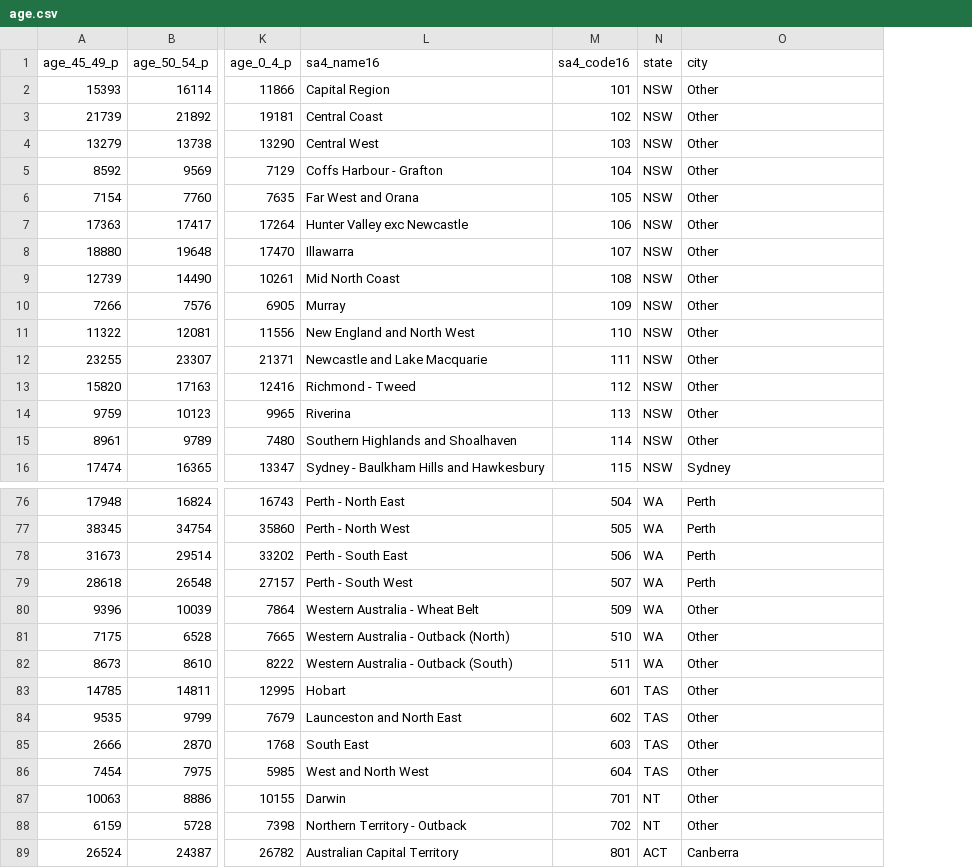
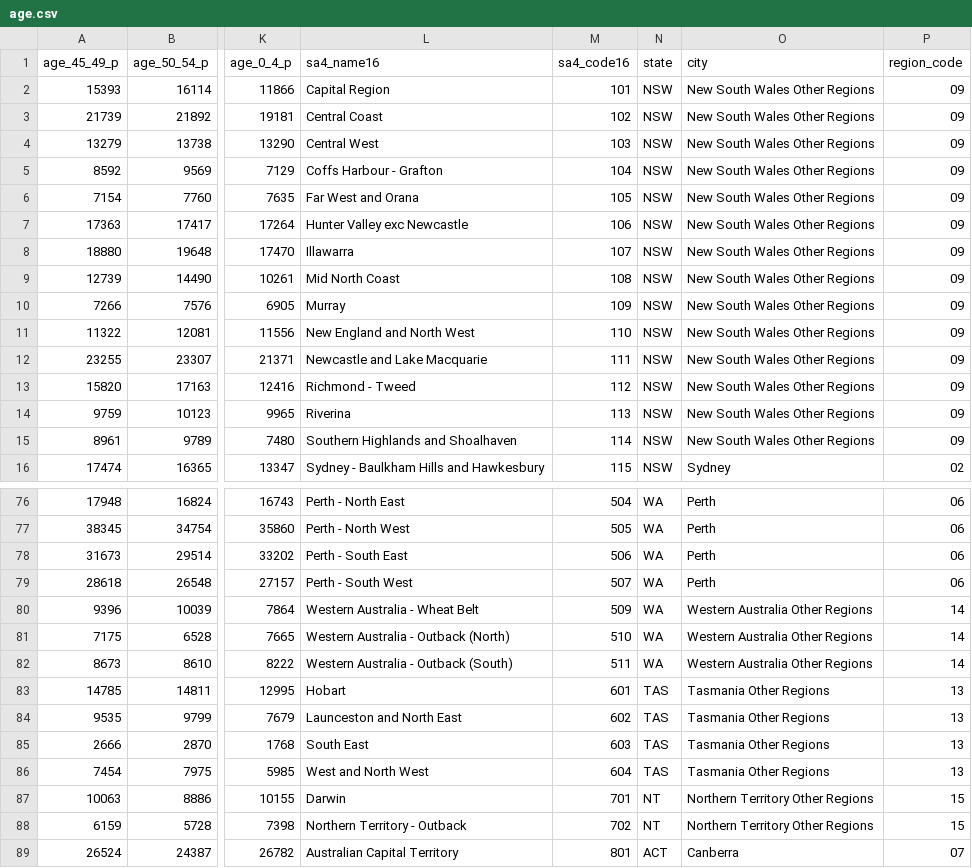
Before and after one commit to yzzhan4/COMP90024-AuzLife, a CSV file: aurin data/age.csv, drawn as a sheet; only a part is shown, gaps mark what is left out; the diff covers the shown part only; the diff names each change by its address in the sheet, - before the commit and + after, or states it on an @@ line.

```diff
--- a/aurin data/age.csv
+++ b/aurin data/age.csv
+column P (region_code), rows 2-16: 09 | 09 | 09 | 09 | 09 | 09 | 09 | 09 | 09 | 09 | 09 | 09 | 09 | 09 | 02; rows 76-89: 06 | 06 | 06 | 06 | 14 | 14 | 14 | 13 | 13 | 13 | 13 | 15 | 15 | 07
-O2:O15 (city): Other
+O2:O15 (city): New South Wales Other Regions
-O80:O82 (city): Other
+O80:O82 (city): Western Australia Other Regions
-O83:O86 (city): Other
+O83:O86 (city): Tasmania Other Regions
-O87:O88 (city): Other
+O87:O88 (city): Northern Territory Other Regions
```
Also changed, not shown: 27 edited cells elsewhere in this file, aurin data/Median income and age.csv, aurin data/education.csv, 1 other file.
